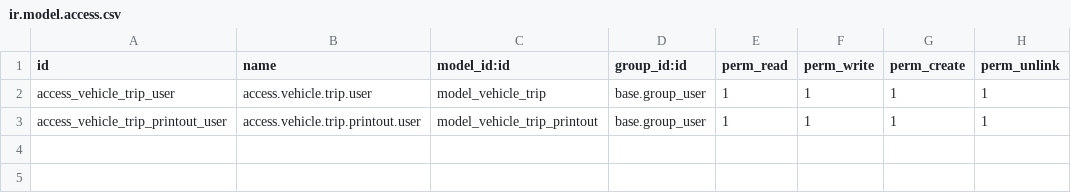
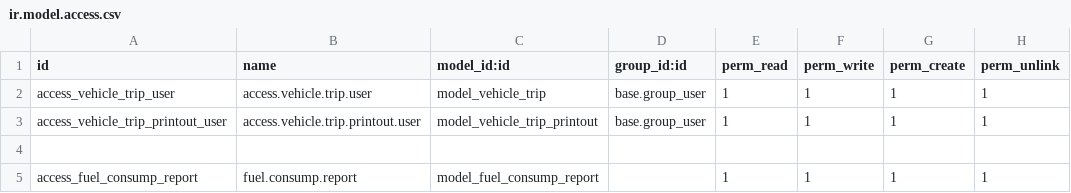
Before and after one commit to sileshmekuant/docker_project, a CSV file: vehicle_trip/security/ir.model.access.csv, drawn as a sheet; the diff names each change by its address in the sheet, - before the commit and + after, or states it on an @@ line.

Commit message:
fuel report

```diff
--- a/vehicle_trip/security/ir.model.access.csv
+++ b/vehicle_trip/security/ir.model.access.csv
+row 4: (empty)
+row 5: access_fuel_consump_report | fuel.consump.report | model_fuel_consump_report |  | 1 | 1 | 1 | 1
```
Also changed, not shown: 33 other files.
